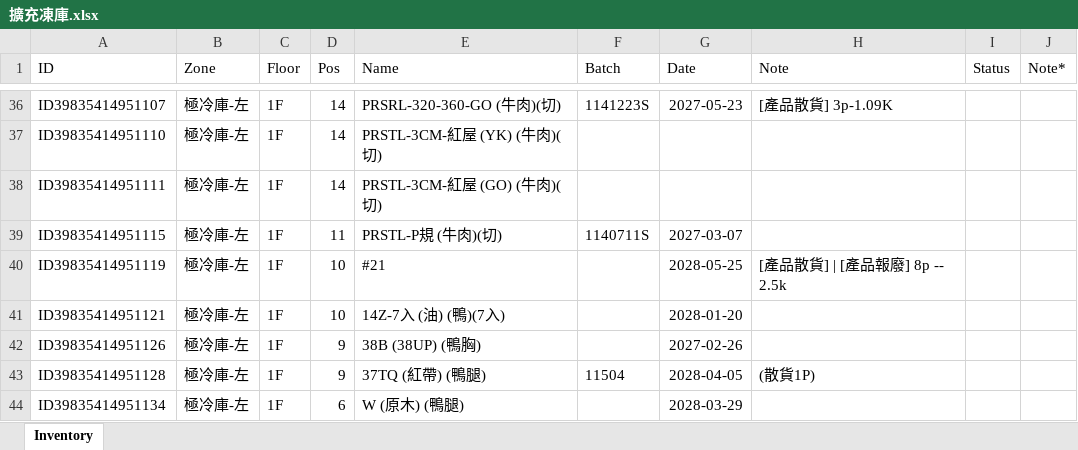
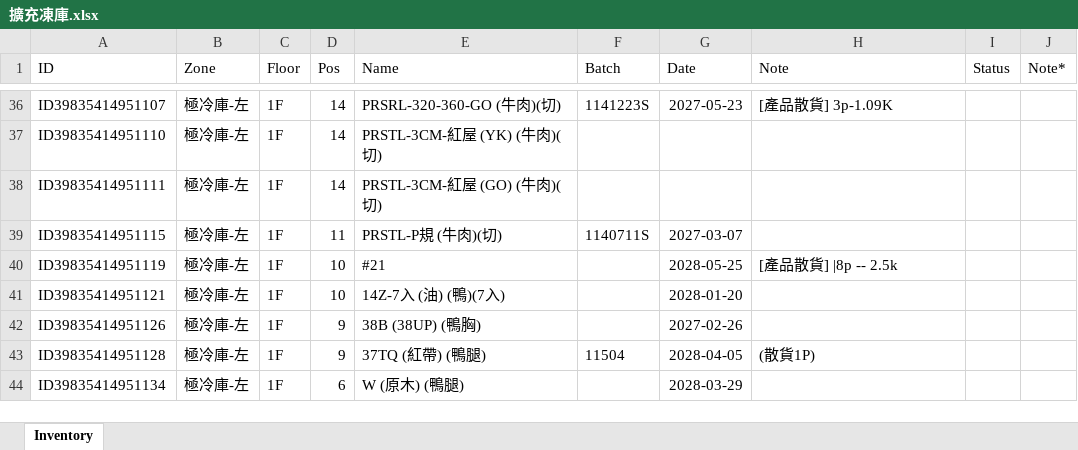
Before and after one commit to mingfonglpg-bit/-1-1, an Excel workbook: 擴充凍庫.xlsx, sheet Inventory, drawn as a sheet; only a part is shown, gaps mark what is left out; values as stored, in another font and other column widths than the file's, no borders; charts and pictures not drawn; the diff names each change by its address in the sheet, - before the commit and + after, or states it on an @@ line.

```diff
--- a/擴充凍庫.xlsx (sheet Inventory)
+++ b/擴充凍庫.xlsx (sheet Inventory)
-H40 (Note): [產品散貨] | [產品報廢] 8p -- 2.5k
+H40 (Note): [產品散貨] |8p -- 2.5k
```
